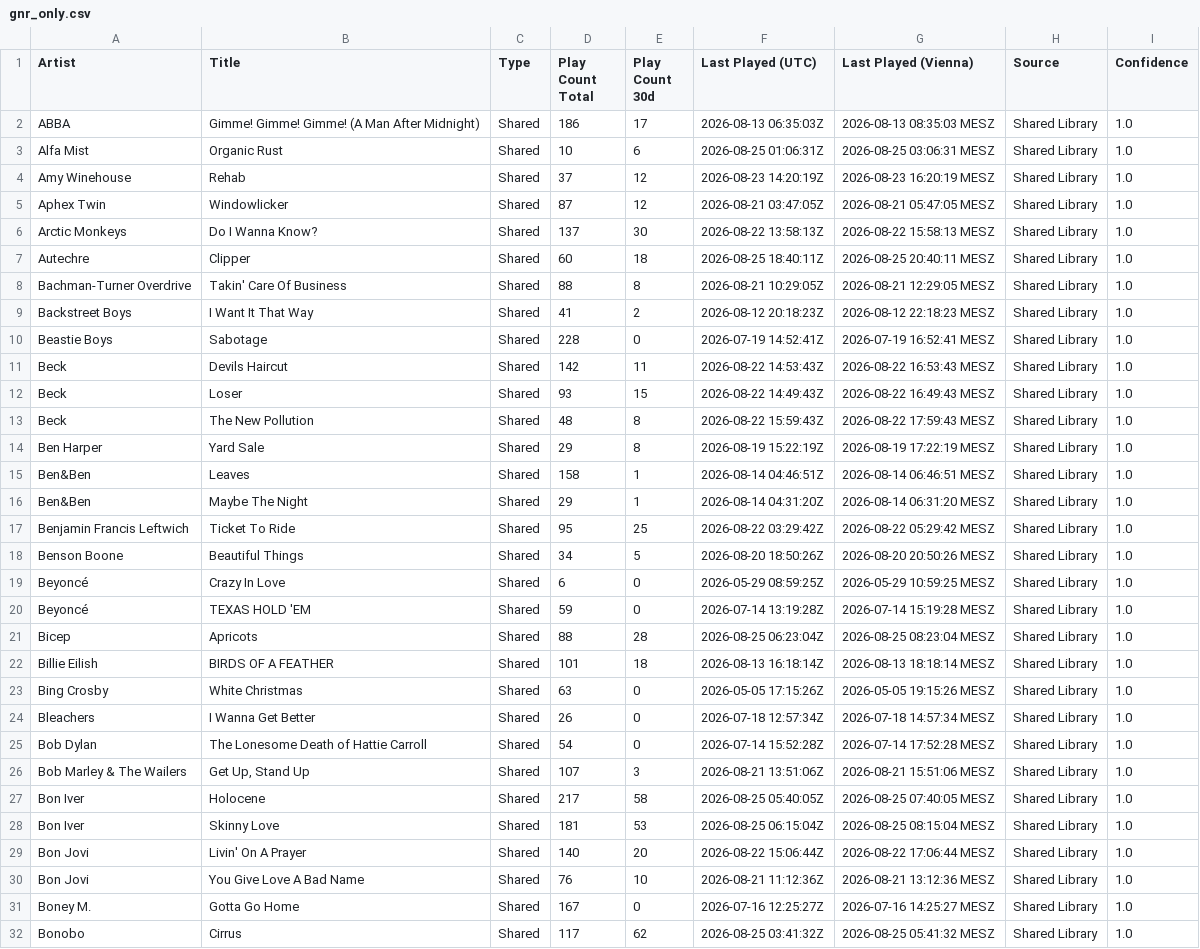
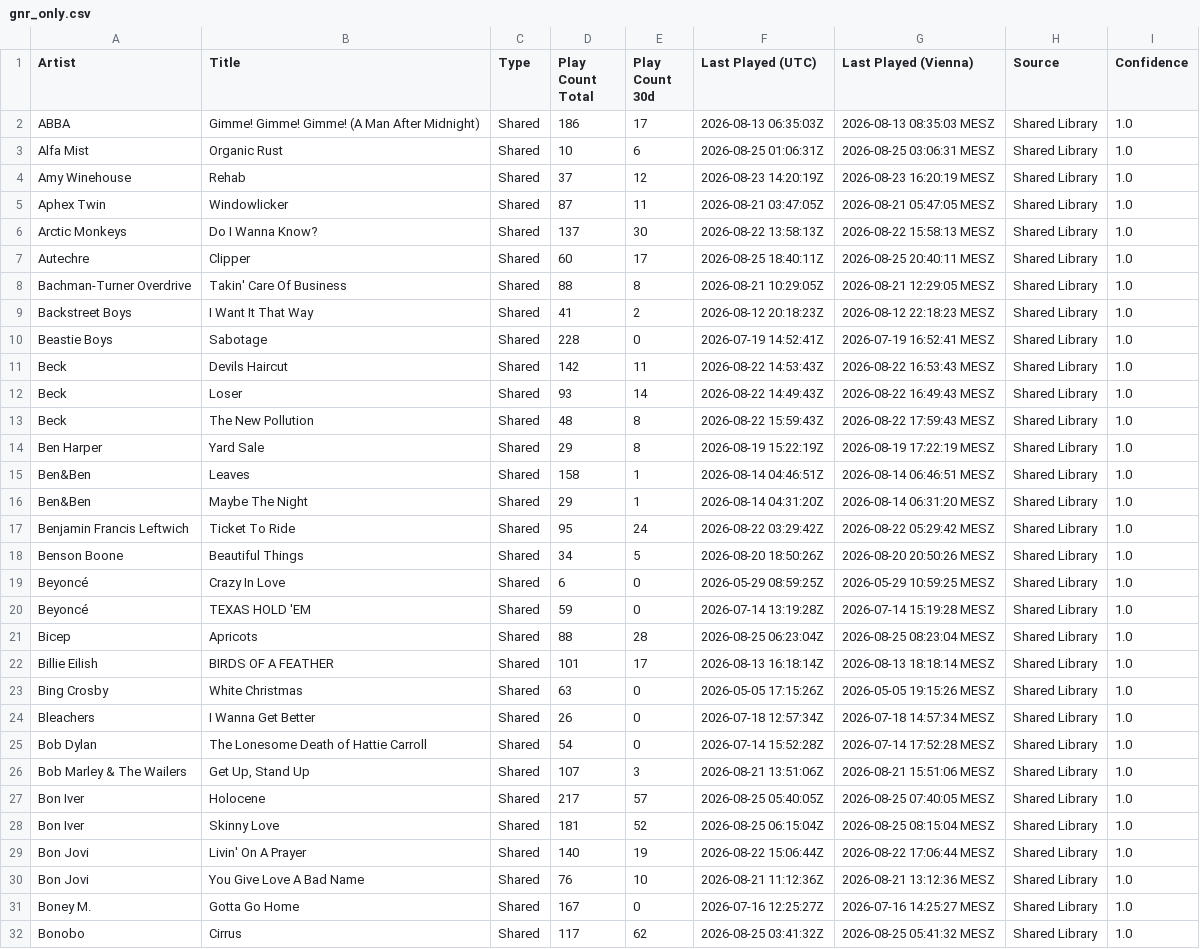
Before and after one commit to KurtWoloch/andon-fm-library, a CSV file: gnr_only.csv, drawn as a sheet; only a part is shown; the diff covers the shown part only.

```diff
--- a/gnr_only.csv
+++ b/gnr_only.csv
@@ -4,5 +4,5 @@ Alfa Mist,Organic Rust,Shared,10,6,2026-08-25 01:06:31Z,2026-08-25 03:06:31 MESZ
 Amy Winehouse,Rehab,Shared,37,12,2026-08-23 14:20:19Z,2026-08-23 16:20:19 MESZ,Shared Library,1.0
-Aphex Twin,Windowlicker,Shared,87,12,2026-08-21 03:47:05Z,2026-08-21 05:47:05 MESZ,Shared Library,1.0
+Aphex Twin,Windowlicker,Shared,87,11,2026-08-21 03:47:05Z,2026-08-21 05:47:05 MESZ,Shared Library,1.0
 Arctic Monkeys,Do I Wanna Know?,Shared,137,30,2026-08-22 13:58:13Z,2026-08-22 15:58:13 MESZ,Shared Library,1.0
-Autechre,Clipper,Shared,60,18,2026-08-25 18:40:11Z,2026-08-25 20:40:11 MESZ,Shared Library,1.0
+Autechre,Clipper,Shared,60,17,2026-08-25 18:40:11Z,2026-08-25 20:40:11 MESZ,Shared Library,1.0
 Bachman-Turner Overdrive,Takin' Care Of Business,Shared,88,8,2026-08-21 10:29:05Z,2026-08-21 12:29:05 MESZ,Shared Library,1.0
@@ -11,3 +11,3 @@ Beastie Boys,Sabotage,Shared,228,0,2026-07-19 14:52:41Z,2026-07-19 16:52:41 MESZ
 Beck,Devils Haircut,Shared,142,11,2026-08-22 14:53:43Z,2026-08-22 16:53:43 MESZ,Shared Library,1.0
-Beck,Loser,Shared,93,15,2026-08-22 14:49:43Z,2026-08-22 16:49:43 MESZ,Shared Library,1.0
+Beck,Loser,Shared,93,14,2026-08-22 14:49:43Z,2026-08-22 16:49:43 MESZ,Shared Library,1.0
 Beck,The New Pollution,Shared,48,8,2026-08-22 15:59:43Z,2026-08-22 17:59:43 MESZ,Shared Library,1.0
@@ -16,3 +16,3 @@ Ben&Ben,Leaves,Shared,158,1,2026-08-14 04:46:51Z,2026-08-14 06:46:51 MESZ,Shared
 Ben&Ben,Maybe The Night,Shared,29,1,2026-08-14 04:31:20Z,2026-08-14 06:31:20 MESZ,Shared Library,1.0
-Benjamin Francis Leftwich,Ticket To Ride,Shared,95,25,2026-08-22 03:29:42Z,2026-08-22 05:29:42 MESZ,Shared Library,1.0
+Benjamin Francis Leftwich,Ticket To Ride,Shared,95,24,2026-08-22 03:29:42Z,2026-08-22 05:29:42 MESZ,Shared Library,1.0
 Benson Boone,Beautiful Things,Shared,34,5,2026-08-20 18:50:26Z,2026-08-20 20:50:26 MESZ,Shared Library,1.0
@@ -21,3 +21,3 @@ Beyoncé,TEXAS HOLD 'EM,Shared,59,0,2026-07-14 13:19:28Z,2026-07-14 15:19:28 MES
 Bicep,Apricots,Shared,88,28,2026-08-25 06:23:04Z,2026-08-25 08:23:04 MESZ,Shared Library,1.0
-Billie Eilish,BIRDS OF A FEATHER,Shared,101,18,2026-08-13 16:18:14Z,2026-08-13 18:18:14 MESZ,Shared Library,1.0
+Billie Eilish,BIRDS OF A FEATHER,Shared,101,17,2026-08-13 16:18:14Z,2026-08-13 18:18:14 MESZ,Shared Library,1.0
 Bing Crosby,White Christmas,Shared,63,0,2026-05-05 17:15:26Z,2026-05-05 19:15:26 MESZ,Shared Library,1.0
@@ -26,5 +26,5 @@ Bob Dylan,The Lonesome Death of Hattie Carroll,Shared,54,0,2026-07-14 15:52:28Z,
 Bob Marley & The Wailers,"Get Up, Stand Up",Shared,107,3,2026-08-21 13:51:06Z,2026-08-21 15:51:06 MESZ,Shared Library,1.0
-Bon Iver,Holocene,Shared,217,58,2026-08-25 05:40:05Z,2026-08-25 07:40:05 MESZ,Shared Library,1.0
-Bon Iver,Skinny Love,Shared,181,53,2026-08-25 06:15:04Z,2026-08-25 08:15:04 MESZ,Shared Library,1.0
-Bon Jovi,Livin' On A Prayer,Shared,140,20,2026-08-22 15:06:44Z,2026-08-22 17:06:44 MESZ,Shared Library,1.0
+Bon Iver,Holocene,Shared,217,57,2026-08-25 05:40:05Z,2026-08-25 07:40:05 MESZ,Shared Library,1.0
+Bon Iver,Skinny Love,Shared,181,52,2026-08-25 06:15:04Z,2026-08-25 08:15:04 MESZ,Shared Library,1.0
+Bon Jovi,Livin' On A Prayer,Shared,140,19,2026-08-22 15:06:44Z,2026-08-22 17:06:44 MESZ,Shared Library,1.0
 Bon Jovi,You Give Love A Bad Name,Shared,76,10,2026-08-21 11:12:36Z,2026-08-21 13:12:36 MESZ,Shared Library,1.0
```
Also changed, not shown: 119 edited cells elsewhere in this file, bb_only.csv, oa_only.csv, 15 other files.
